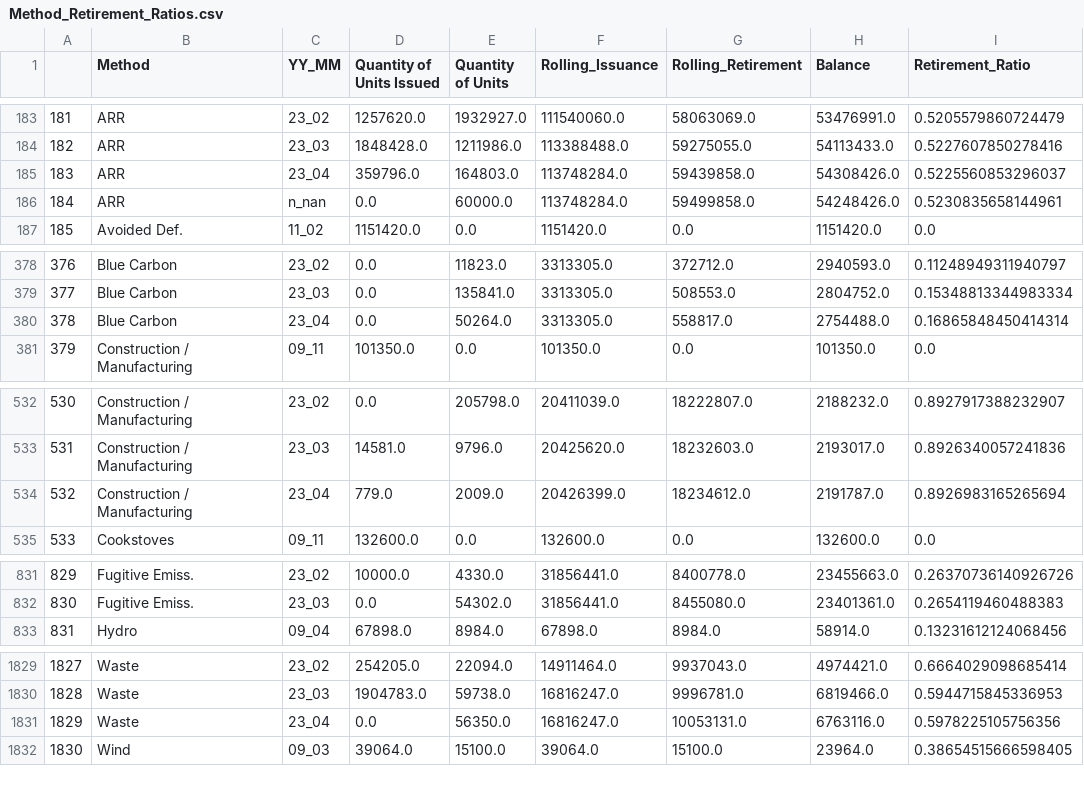
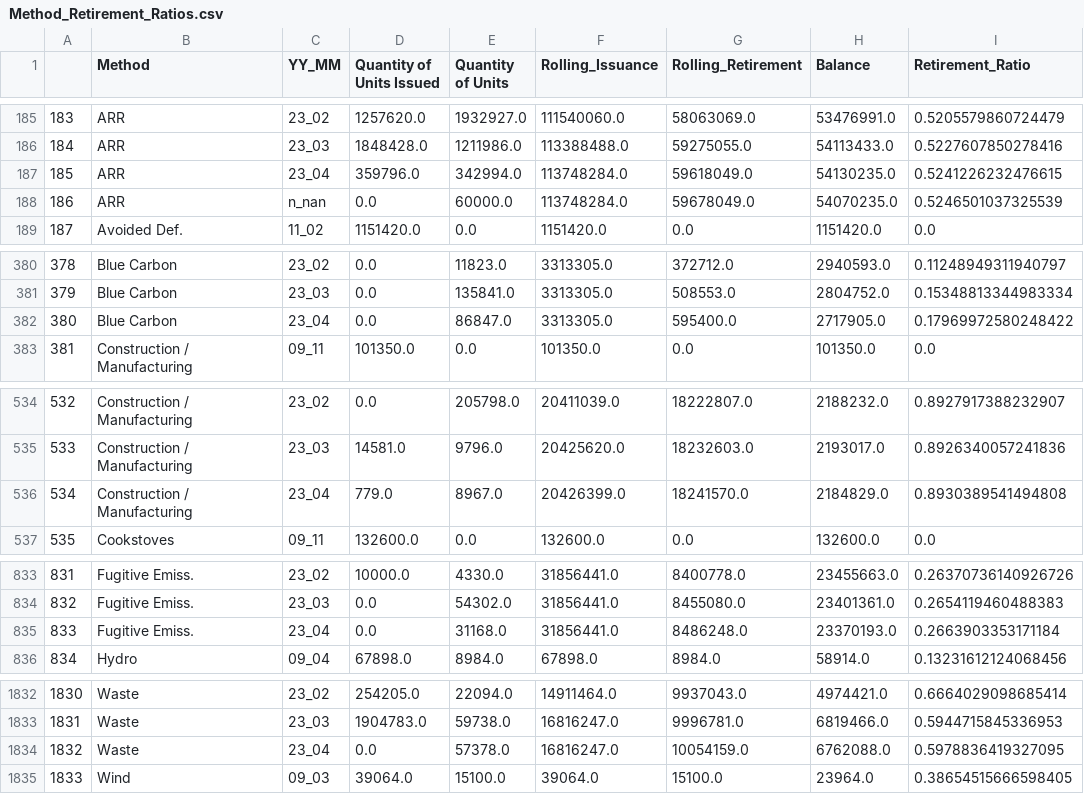
Before and after one commit to SamCurtis111/Voila_Testing, a CSV file: data/Method_Retirement_Ratios.csv, drawn as a sheet; only a part is shown, gaps mark what is left out; addresses are those after the commit; the diff covers the shown part only; the diff names each change by its address in the sheet, - before the commit and + after, or states it on an @@ line.

```diff
--- a/data/Method_Retirement_Ratios.csv
+++ b/data/Method_Retirement_Ratios.csv
@@ column A renumbered between rows 6 and 2003 @@
-E187 (Quantity of Units): 164803.0
+E187 (Quantity of Units): 342994.0
-G187 (Rolling_Retirement): 59439858.0
+G187 (Rolling_Retirement): 59618049.0
-H187 (Balance): 54308426.0
+H187 (Balance): 54130235.0
-I187 (Retirement_Ratio): 0.5225560853296037
+I187 (Retirement_Ratio): 0.5241226232476615
-G188 (Rolling_Retirement): 59499858.0
+G188 (Rolling_Retirement): 59678049.0
-H188 (Balance): 54248426.0
+H188 (Balance): 54070235.0
-I188 (Retirement_Ratio): 0.5230835658144961
+I188 (Retirement_Ratio): 0.5246501037325539
-E382 (Quantity of Units): 50264.0
+E382 (Quantity of Units): 86847.0
-G382 (Rolling_Retirement): 558817.0
+G382 (Rolling_Retirement): 595400.0
-H382 (Balance): 2754488.0
+H382 (Balance): 2717905.0
-I382 (Retirement_Ratio): 0.16865848450414314
+I382 (Retirement_Ratio): 0.17969972580248422
-E536 (Quantity of Units): 2009.0
+E536 (Quantity of Units): 8967.0
-G536 (Rolling_Retirement): 18234612.0
+G536 (Rolling_Retirement): 18241570.0
-H536 (Balance): 2191787.0
+H536 (Balance): 2184829.0
-I536 (Retirement_Ratio): 0.8926983165265694
+I536 (Retirement_Ratio): 0.8930389541494808
+row 835: 833 | Fugitive Emiss. | 23_04 | 0.0 | 31168.0 | 31856441.0 | 8486248.0 | 23370193.0 | 0.2663903353171184
-E1834 (Quantity of Units): 56350.0
+E1834 (Quantity of Units): 57378.0
-G1834 (Rolling_Retirement): 10053131.0
+G1834 (Rolling_Retirement): 10054159.0
-H1834 (Balance): 6763116.0
+H1834 (Balance): 6762088.0
-I1834 (Retirement_Ratio): 0.5978225105756356
+I1834 (Retirement_Ratio): 0.5978836419327095
```
Also changed, not shown: 10 added rows and 8 removed rows elsewhere in this file, data/CBL_Daily_Active_Orders.csv, data/LDC_Project_Balances.csv, 16 other files.
